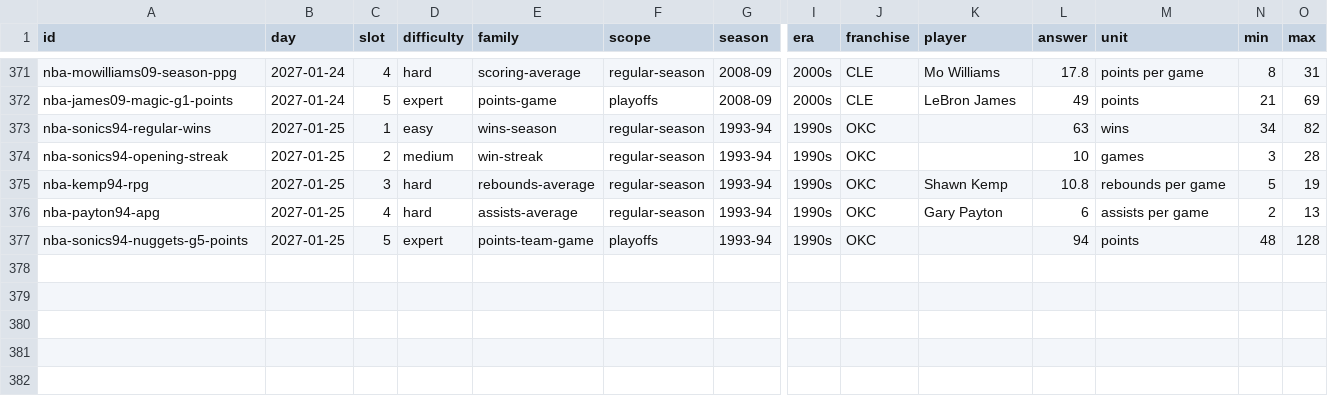
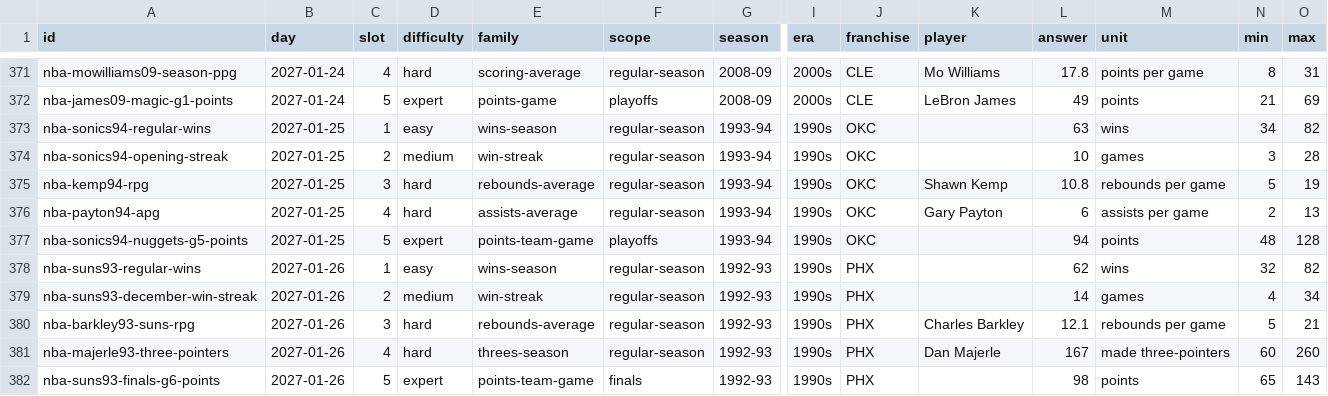
Before and after one commit to Atiyk/Stat-Window, a CSV file: docs/nba/questions.csv, drawn as a sheet; only a part is shown, gaps mark what is left out; rows hold the shown columns only; the diff names each change by its address in the sheet, - before the commit and + after, or states it on an @@ line.

```diff
--- a/docs/nba/questions.csv
+++ b/docs/nba/questions.csv
+row 378: nba-suns93-regular-wins | 2027-01-26 | 1 | easy | wins-season | regular-season | 1992-93 | 1990s | PHX |  | 62 | wins | 32 | 82
+row 379: nba-suns93-december-win-streak | 2027-01-26 | 2 | medium | win-streak | regular-season | 1992-93 | 1990s | PHX |  | 14 | games | 4 | 34
+row 380: nba-barkley93-suns-rpg | 2027-01-26 | 3 | hard | rebounds-average | regular-season | 1992-93 | 1990s | PHX | Charles Barkley | 12.1 | rebounds per game | 5 | 21
+row 381: nba-majerle93-three-pointers | 2027-01-26 | 4 | hard | threes-season | regular-season | 1992-93 | 1990s | PHX | Dan Majerle | 167 | made three-pointers | 60 | 260
+row 382: nba-suns93-finals-g6-points | 2027-01-26 | 5 | expert | points-team-game | finals | 1992-93 | 1990s | PHX |  | 98 | points | 65 | 143
```
Also changed, not shown: 5 other files.
